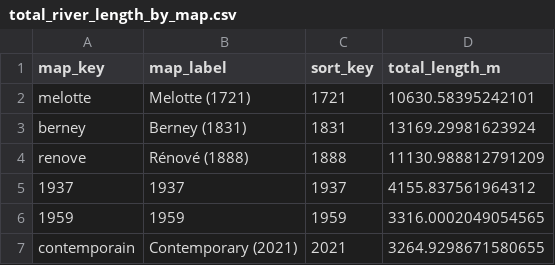
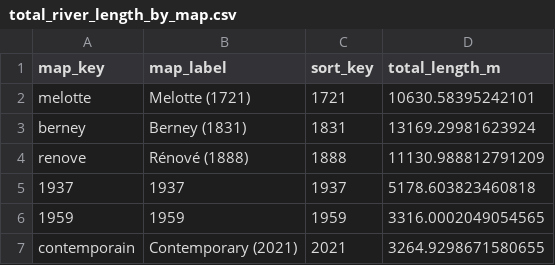
Before and after one commit to smikulas/time-machine, a CSV file: stat_analysis/output/river_analysis_refactored/length_analysis/tables/total_river_length_by_map.csv, drawn as a sheet.

Commit message:
river change with labels

```diff
--- a/stat_analysis/output/river_analysis_refactored/length_analysis/tables/total_river_length_by_map.csv
+++ b/stat_analysis/output/river_analysis_refactored/length_analysis/tables/total_river_length_by_map.csv
@@ -4,3 +4,3 @@ berney,Berney (1831),1831,13169.29981623924
 renove,Rénové (1888),1888,11130.988812791209
-1937,1937,1937,4155.837561964312
+1937,1937,1937,5178.603823460818
 1959,1959,1959,3316.0002049054565
```
Also changed, not shown: 7 other files.
